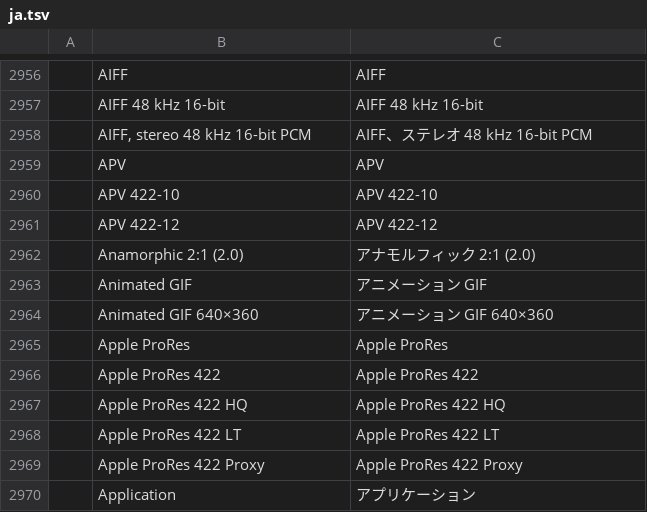
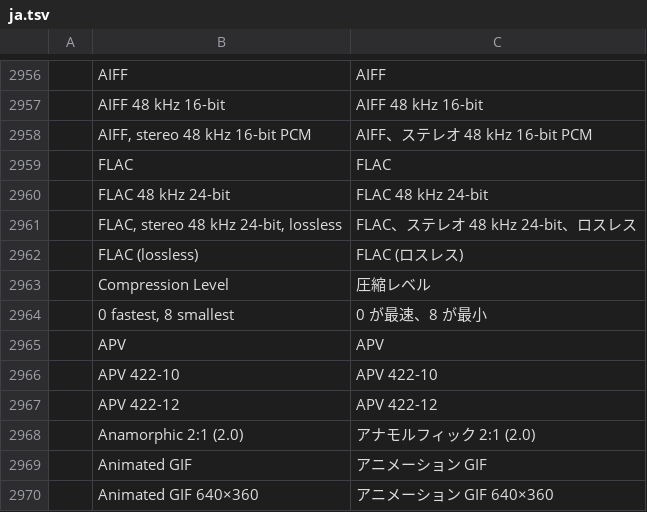
Before and after one commit to CC-David-CC/filmcraft, a TSV file: crates/ui-egui/src/i18n/ja.tsv, drawn as a sheet; only a part is shown, gaps mark what is left out; the shorter side is filled out with more unchanged rows.

```diff
--- a/crates/ui-egui/src/i18n/ja.tsv
+++ b/crates/ui-egui/src/i18n/ja.tsv
@@ -2958,2 +2958,8 @@
 	AIFF, stereo 48 kHz 16-bit PCM	AIFF、ステレオ 48 kHz 16-bit PCM
+	FLAC	FLAC
+	FLAC 48 kHz 24-bit	FLAC 48 kHz 24-bit
+	FLAC, stereo 48 kHz 24-bit, lossless	FLAC、ステレオ 48 kHz 24-bit、ロスレス
+	FLAC (lossless)	FLAC (ロスレス)
+	Compression Level	圧縮レベル
+	0 fastest, 8 smallest	0 が最速、8 が最小
 	APV	APV
```
Also changed, not shown: crates/ui-egui/src/i18n/es.tsv, 24 other files.
